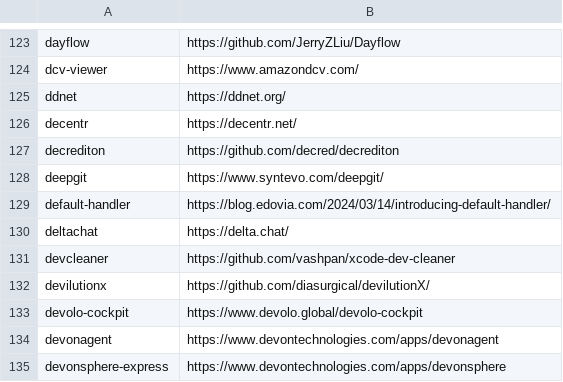
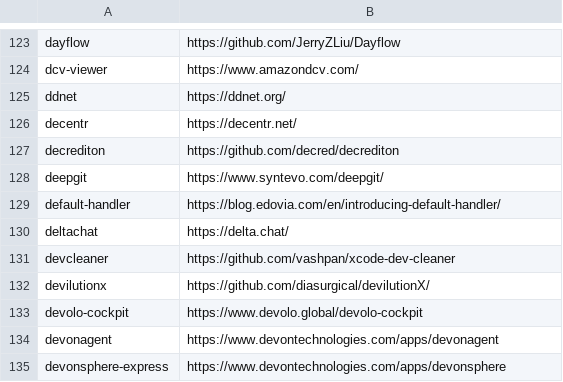
Before and after one commit to tinhkyaw/tinhkyaw, a CSV file: lists/casks_i.csv, drawn as a sheet; only a part is shown, gaps mark what is left out; the diff names each change by its address in the sheet, - before the commit and + after, or states it on an @@ line.

```diff
--- a/lists/casks_i.csv
+++ b/lists/casks_i.csv
-B129: https://blog.edovia.com/2024/03/14/introducing-default-handler/
+B129: https://blog.edovia.com/en/introducing-default-handler/
```
Also changed, not shown: lists/casks.csv, 1 other file.
